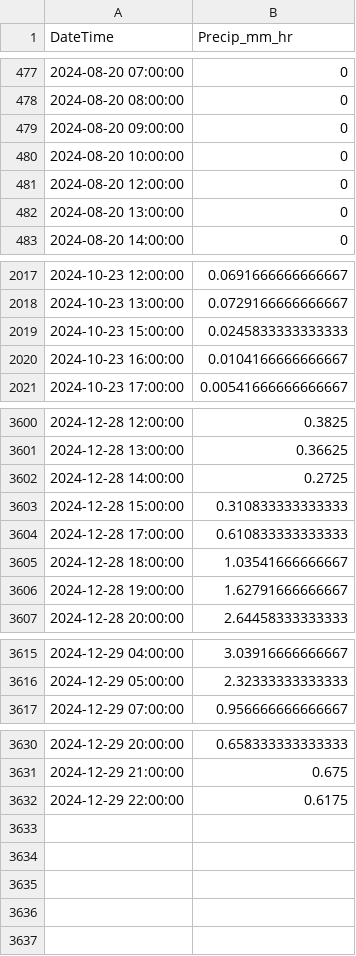
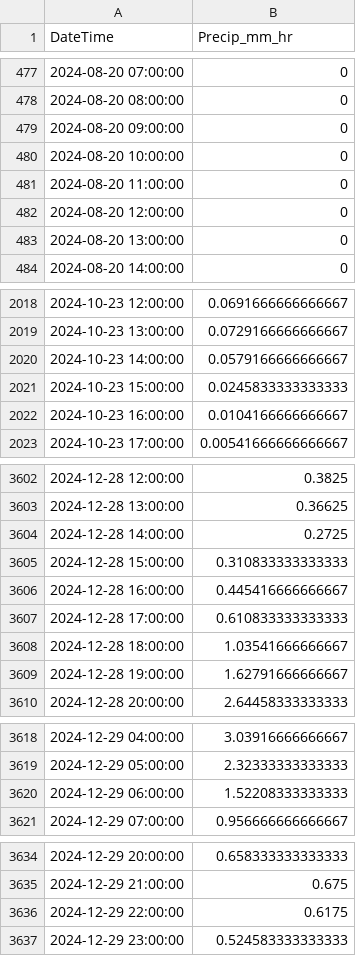
Before and after one commit to wildfire-water-security/WWS-Node1-SondePolishR-sonde-qaqc, a CSV file: inst/extdata/example-precip.csv, drawn as a sheet; only a part is shown, gaps mark what is left out; the diff names each change by its address in the sheet, - before the commit and + after, or states it on an @@ line.

```diff
--- a/inst/extdata/example-precip.csv
+++ b/inst/extdata/example-precip.csv
+row 481: 2024-08-20 11:00:00 | 0
+row 2020: 2024-10-23 14:00:00 | 0.0579166666666667
+row 3606: 2024-12-28 16:00:00 | 0.445416666666667
+row 3620: 2024-12-29 06:00:00 | 1.52208333333333
+row 3637: 2024-12-29 23:00:00 | 0.524583333333333
```
Also changed, not shown: 30 other files.
